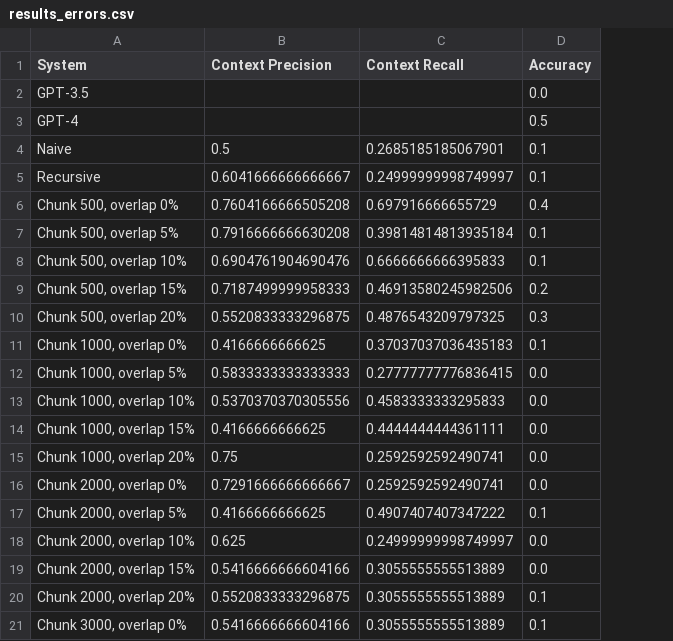
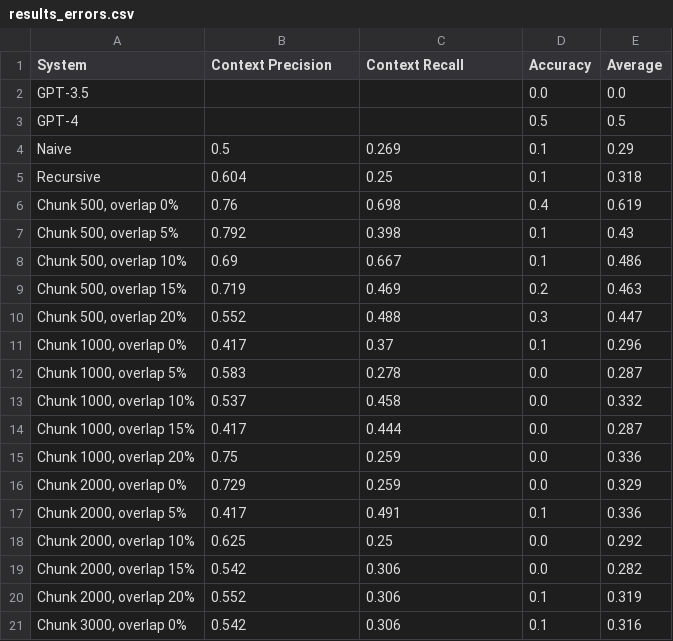
Before and after one commit to misslapina123/thesis-rag, a CSV file: ballad/results/results_errors.csv, drawn as a sheet; only a part is shown; the diff covers the shown part only; the diff names each change by its address in the sheet, - before the commit and + after, or states it on an @@ line.

Commit message:
more ballad updates

```diff
--- a/ballad/results/results_errors.csv
+++ b/ballad/results/results_errors.csv
+column E (Average), rows 2-21: 0.0 | 0.5 | 0.29 | 0.318 | 0.619 | 0.43 | 0.486 | 0.463 | 0.447 | 0.296 | 0.287 | 0.332 | 0.287 | 0.336 | 0.329 | 0.336 | 0.292 | 0.282 | 0.319 | 0.316
-C4 (Context Recall): 0.2685185185067901
+C4 (Context Recall): 0.269
-B5 (Context Precision): 0.6041666666666667
+B5 (Context Precision): 0.604
-C5 (Context Recall): 0.24999999998749997
+C5 (Context Recall): 0.25
-B6 (Context Precision): 0.7604166666505208
+B6 (Context Precision): 0.76
-C6 (Context Recall): 0.697916666655729
+C6 (Context Recall): 0.698
-B7 (Context Precision): 0.7916666666630208
+B7 (Context Precision): 0.792
-C7 (Context Recall): 0.39814814813935184
+C7 (Context Recall): 0.398
-B8 (Context Precision): 0.6904761904690476
+B8 (Context Precision): 0.69
-C8 (Context Recall): 0.6666666666395833
+C8 (Context Recall): 0.667
-B9 (Context Precision): 0.7187499999958333
+B9 (Context Precision): 0.719
-C9 (Context Recall): 0.46913580245982506
+C9 (Context Recall): 0.469
-B10 (Context Precision): 0.5520833333296875
+B10 (Context Precision): 0.552
-C10 (Context Recall): 0.4876543209797325
+C10 (Context Recall): 0.488
-B11 (Context Precision): 0.4166666666625
+B11 (Context Precision): 0.417
-C11 (Context Recall): 0.37037037036435183
+C11 (Context Recall): 0.37
-B12 (Context Precision): 0.5833333333333333
+B12 (Context Precision): 0.583
-C12 (Context Recall): 0.27777777776836415
+C12 (Context Recall): 0.278
-B13 (Context Precision): 0.5370370370305556
+B13 (Context Precision): 0.537
-C13 (Context Recall): 0.4583333333295833
+C13 (Context Recall): 0.458
-B14 (Context Precision): 0.4166666666625
+B14 (Context Precision): 0.417
-C14 (Context Recall): 0.4444444444361111
+C14 (Context Recall): 0.444
-C15:C16 (Context Recall): 0.2592592592490741
+C15:C16 (Context Recall): 0.259
-B16 (Context Precision): 0.7291666666666667
+B16 (Context Precision): 0.729
-B17 (Context Precision): 0.4166666666625
+B17 (Context Precision): 0.417
-C17 (Context Recall): 0.4907407407347222
+C17 (Context Recall): 0.491
-C18 (Context Recall): 0.24999999998749997
+C18 (Context Recall): 0.25
-B19 (Context Precision): 0.5416666666604166
+B19 (Context Precision): 0.542
-C19:C21 (Context Recall): 0.3055555555513889
+C19:C21 (Context Recall): 0.306
-B20 (Context Precision): 0.5520833333296875
+B20 (Context Precision): 0.552
-B21 (Context Precision): 0.5416666666604166
+B21 (Context Precision): 0.542
```
Also changed, not shown: 39 edited cells elsewhere in this file, 2 other files.
